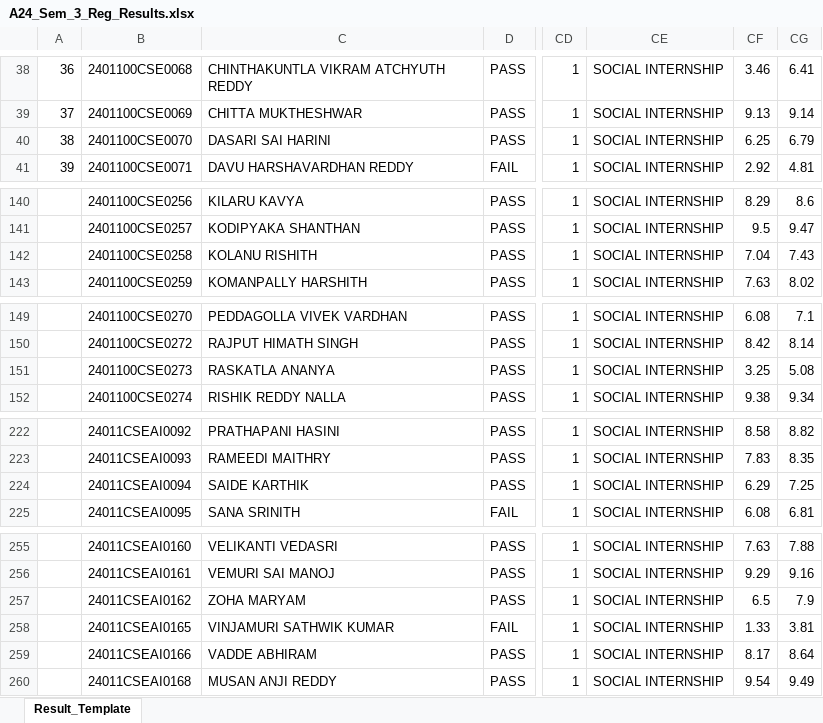
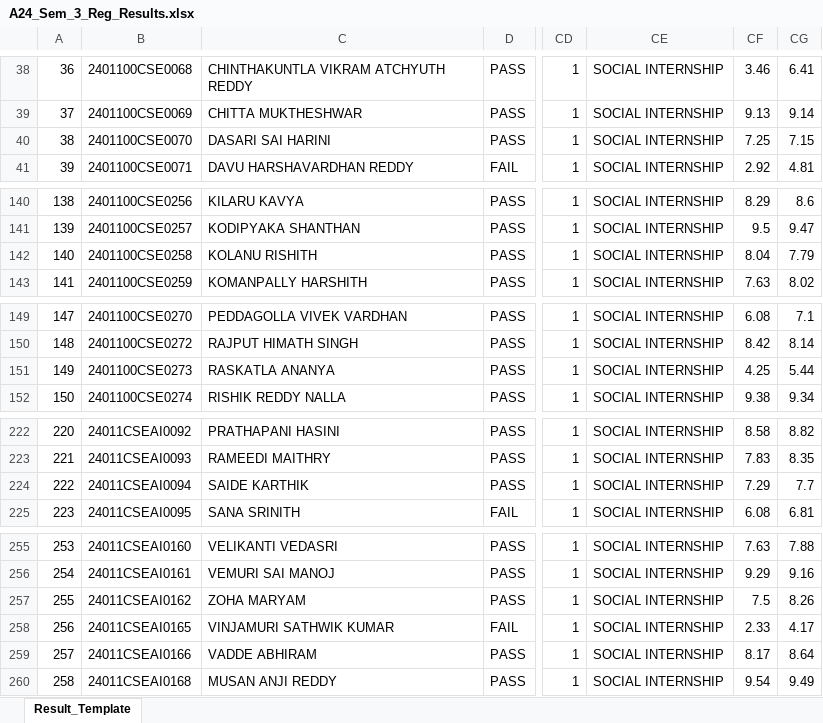
Before and after one commit to B-Rajinikanth/SUH-Results-JS, an Excel workbook: A24_Sem_3_Reg_Results.xlsx, sheet Result_Template, drawn as a sheet; only a part is shown, gaps mark what is left out; values as stored, in another font and other column widths than the file's, no cell formats; charts and pictures not drawn; the diff covers the shown part only; the diff names each change by its address in the sheet, - before the commit and + after, or states it on an @@ line.

Commit message:
A24_Sem_3_Regular_Results_03_02_2026

```diff
--- a/A24_Sem_3_Reg_Results.xlsx (sheet Result_Template)
+++ b/A24_Sem_3_Reg_Results.xlsx (sheet Result_Template)
-CF40: 6.25
+CF40: 7.25
-CG40: 6.79
+CG40: 7.15
@@ column A renumbered between rows 46 and 264 @@
-CF142: 7.04
+CF142: 8.04
-CG142: 7.43
+CG142: 7.79
-CF151: 3.25
+CF151: 4.25
-CG151: 5.08
+CG151: 5.44
-CF224: 6.29
+CF224: 7.29
-CG224: 7.25
+CG224: 7.7
-CF257: 6.5
+CF257: 7.5
-CG257: 7.9
+CG257: 8.26
-CF258: 1.33
+CF258: 2.33
-CG258: 3.81
+CG258: 4.17
```
Also changed, not shown: 17 added rows and 19 edited cells elsewhere in this sheet, cell formats, 1 other file.
